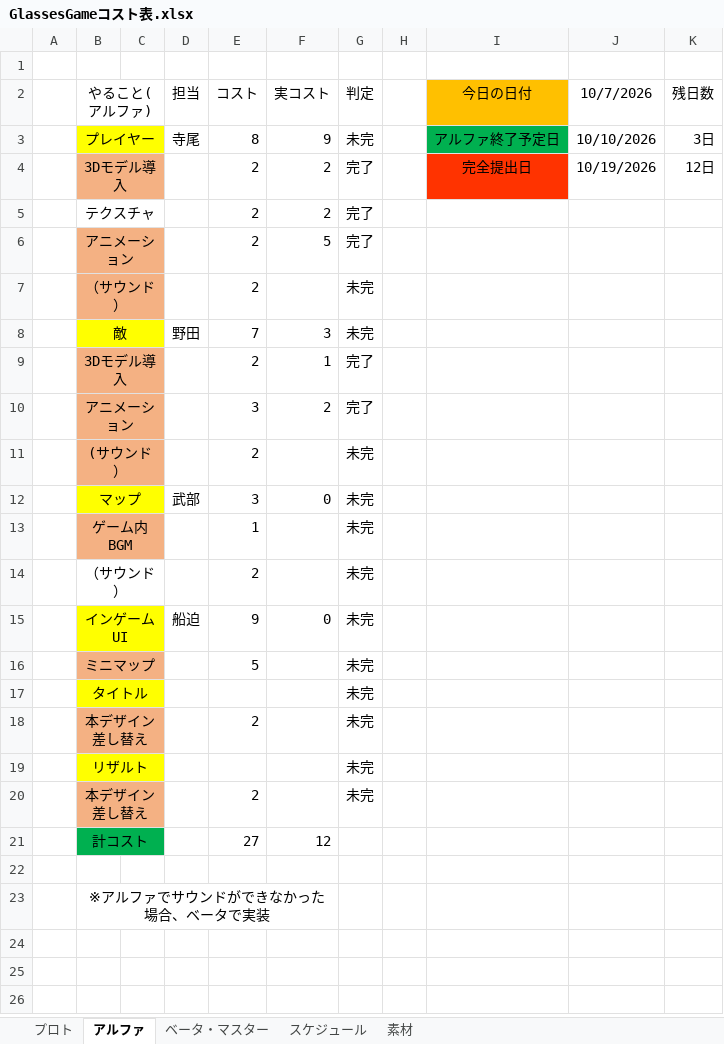
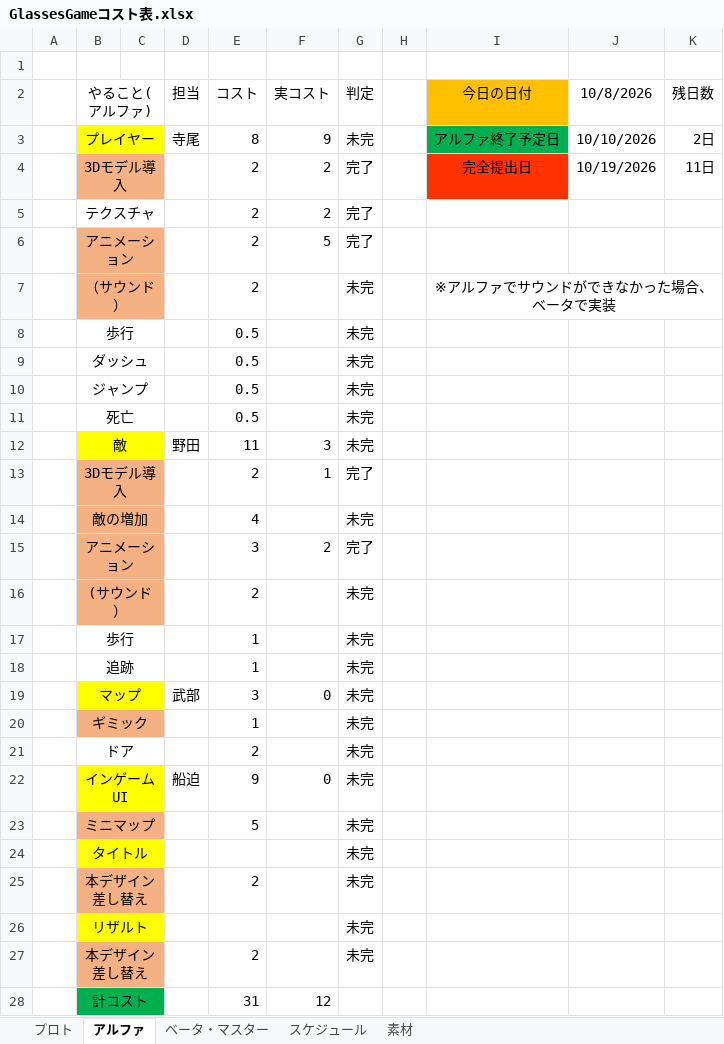
Before and after one commit to FunasakoYuga/GlassesGame, an Excel workbook: GlassesGameコスト表.xlsx, sheet アルファ, drawn as a sheet; values as stored, in another font and other column widths than the file's, no borders; removed rows and columns are numbered as before the commit, all else as after; the diff names each change by its address in the sheet, - before the commit and + after, or states it on an @@ line.

```diff
--- a/GlassesGameコスト表.xlsx (sheet アルファ)
+++ b/GlassesGameコスト表.xlsx (sheet アルファ)
-J2: 10/7/2026
+J2: 10/8/2026
-K3 (残日数): 3日
+K3 (残日数): 2日
-K4 (残日数): 12日
+K4 (残日数): 11日
-I7 (今日の日付): (empty)
+I7 (今日の日付): ※アルファでサウンドができなかった場合、ベータで実装
+I7:K7 merged
+row 8:  | 歩行 |  |  | 0.5 |  | 未完
+row 9:  | ダッシュ |  |  | 0.5 |  | 未完
+row 10:  | ジャンプ |  |  | 0.5 |  | 未完
+row 11:  | 死亡 |  |  | 0.5 |  | 未完
-E12 (コスト): 7
+E12 (コスト): 11
+row 14:  | 敵の増加 |  |  | 4 |  | 未完
+row 17:  | 歩行 |  |  | 1 |  | 未完
+row 18:  | 追跡 |  |  | 1 |  | 未完
-B20 (やること(アルファ)): ゲーム内BGM
+B20 (やること(アルファ)): ギミック
-B21 (やること(アルファ)): （サウンド）
+B21 (やること(アルファ)): ドア
-E28 (コスト): 27
+E28 (コスト): 31
-row 22: (empty)
-row 23:  | ※アルファでサウンドができなかった場合、ベータで実装
```
Also changed, not shown: sheet ベータ・マスター, sheet プロト, sheet スケジュール, formulas that keep their value, 2 other files.
